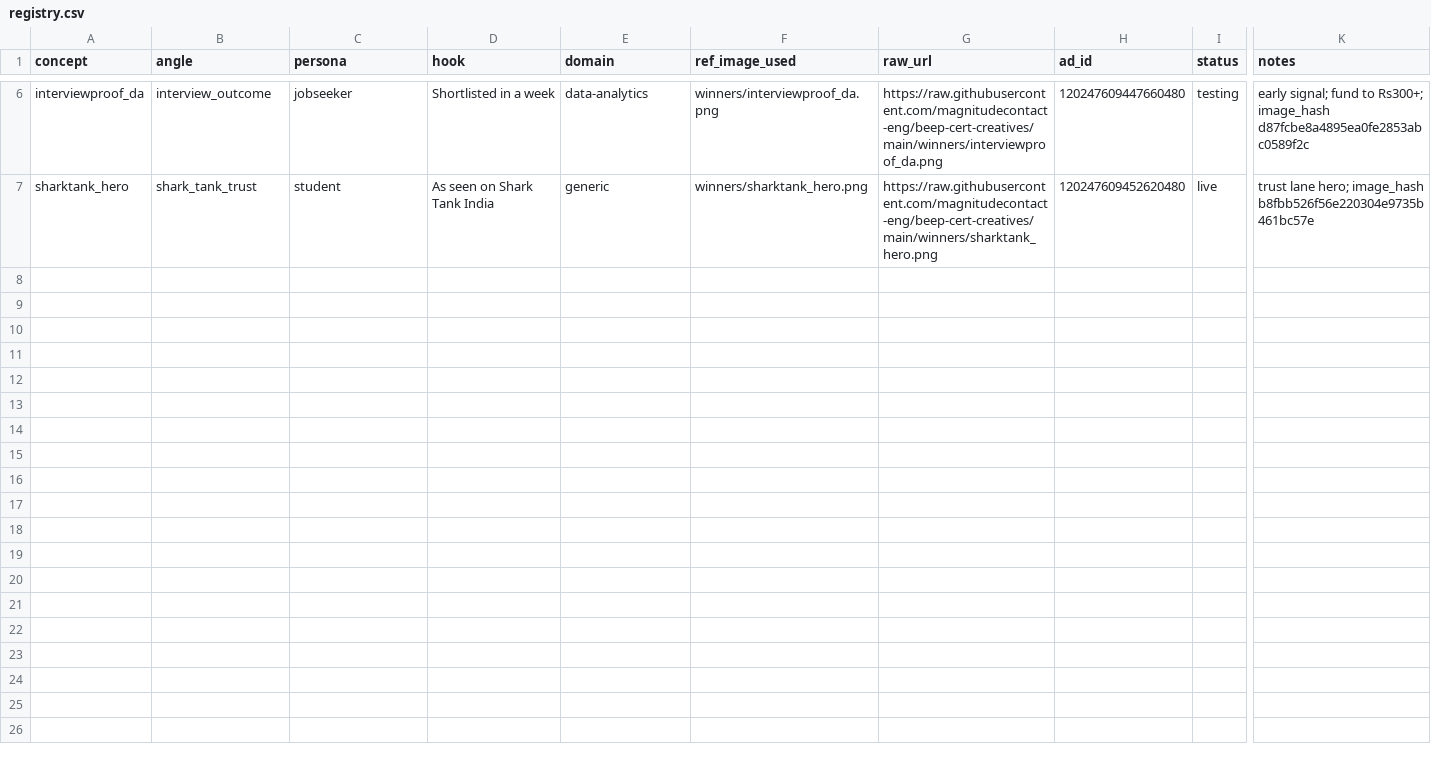
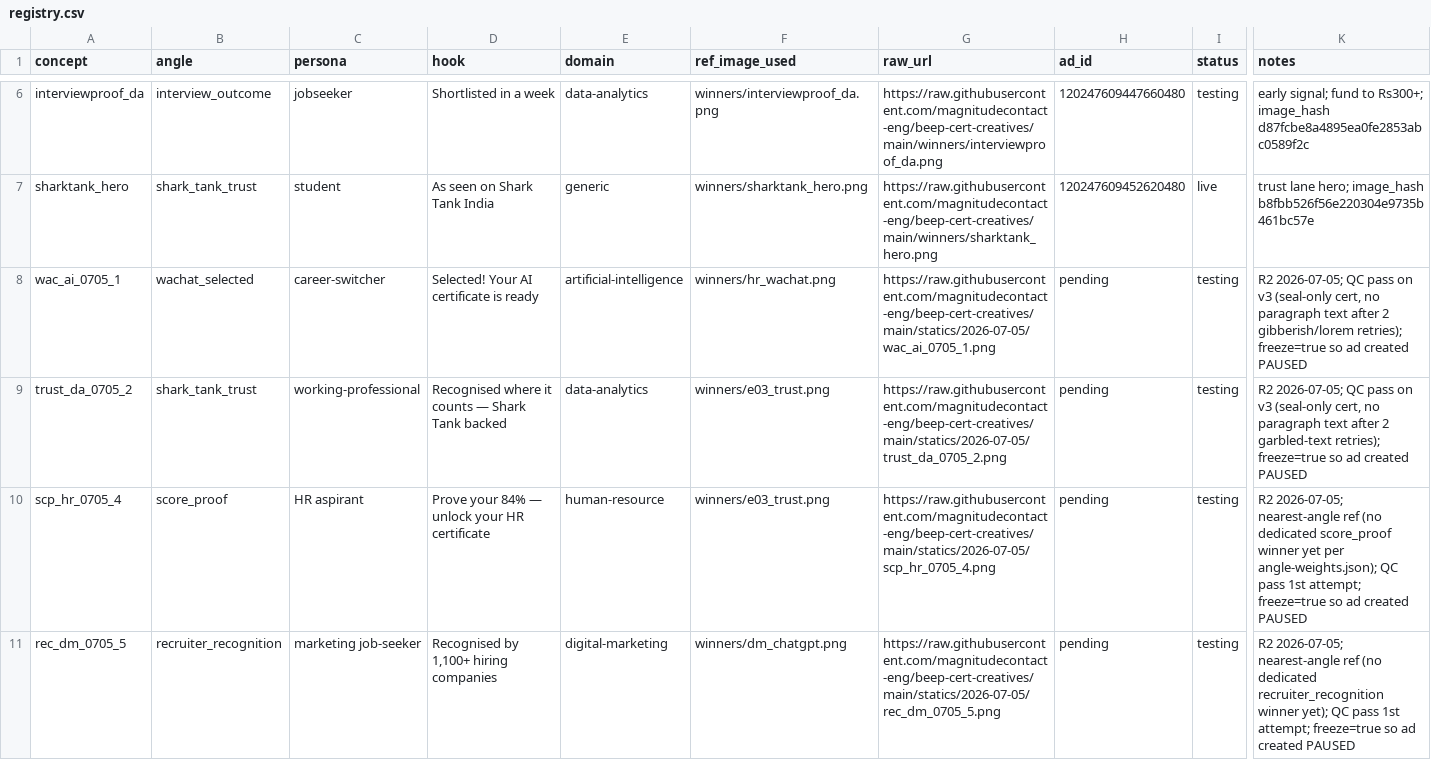
Before and after one commit to magnitudecontact-eng/beep-cert-creatives, a CSV file: registry.csv, drawn as a sheet; only a part is shown, gaps mark what is left out; rows hold the shown columns only; the diff covers the shown part only; the diff names each change by its address in the sheet, - before the commit and + after, or states it on an @@ line.

Commit message:
R2: append 2026-07-05 batch — 7 shipped (5 winner-anchored + 2 new-bets), 1 QC-dropped

```diff
--- a/registry.csv
+++ b/registry.csv
+row 8: wac_ai_0705_1 | wachat_selected | career-switcher | Selected! Your AI certificate is ready | artificial-intelligence | winners/hr_wachat.png | https://raw.githubusercontent.com/magnitudecontact-eng/beep-cert-creatives/main/statics/2026-07-05/wac_ai_0705_1.png | pending | testing | R2 2026-07-05; QC pass on v3 (seal-only cert, no paragraph text after 2 gibberish/lorem retries); freeze=true so ad created PAUSED
+row 9: trust_da_0705_2 | shark_tank_trust | working-professional | Recognised where it counts — Shark Tank backed | data-analytics | winners/e03_trust.png | https://raw.githubusercontent.com/magnitudecontact-eng/beep-cert-creatives/main/statics/2026-07-05/trust_da_0705_2.png | pending | testing | R2 2026-07-05; QC pass on v3 (seal-only cert, no paragraph text after 2 garbled-text retries); freeze=true so ad created PAUSED
+row 10: scp_hr_0705_4 | score_proof | HR aspirant | Prove your 84% — unlock your HR certificate | human-resource | winners/e03_trust.png | https://raw.githubusercontent.com/magnitudecontact-eng/beep-cert-creatives/main/statics/2026-07-05/scp_hr_0705_4.png | pending | testing | R2 2026-07-05; nearest-angle ref (no dedicated score_proof winner yet per angle-weights.json); QC pass 1st attempt; freeze=true so ad created PAUSED
+row 11: rec_dm_0705_5 | recruiter_recognition | marketing job-seeker | Recognised by 1,100+ hiring companies | digital-marketing | winners/dm_chatgpt.png | https://raw.githubusercontent.com/magnitudecontact-eng/beep-cert-creatives/main/statics/2026-07-05/rec_dm_0705_5.png | pending | testing | R2 2026-07-05; nearest-angle ref (no dedicated recruiter_recognition winner yet); QC pass 1st attempt; freeze=true so ad created PAUSED
```
Also changed, not shown: 4 added rows elsewhere in this file.
